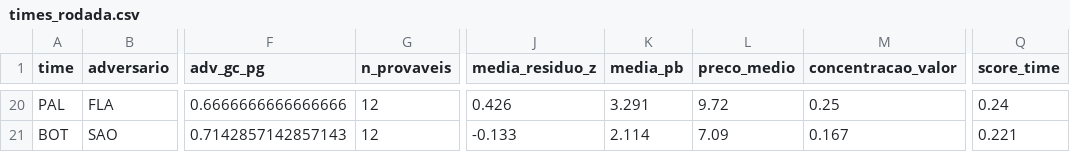
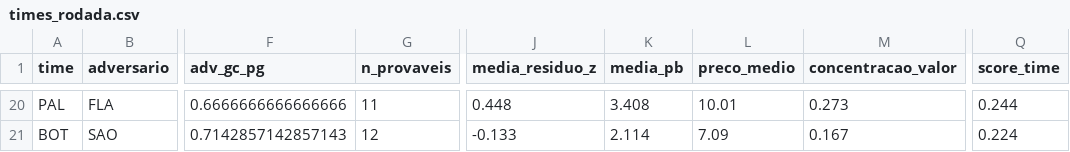
Before and after one commit to FilipeNamorato/extracaoCartola, a CSV file: docs/data/current/times_rodada.csv, drawn as a sheet; only a part is shown, gaps mark what is left out; the diff covers the shown part only; the diff names each change by its address in the sheet, - before the commit and + after, or states it on an @@ line.

```diff
--- a/docs/data/current/times_rodada.csv
+++ b/docs/data/current/times_rodada.csv
-G20 (n_provaveis): 12
+G20 (n_provaveis): 11
-J20 (media_residuo_z): 0.426
+J20 (media_residuo_z): 0.448
-K20 (media_pb): 3.291
+K20 (media_pb): 3.408
-L20 (preco_medio): 9.72
+L20 (preco_medio): 10.01
-M20 (concentracao_valor): 0.25
+M20 (concentracao_valor): 0.273
-Q20 (score_time): 0.24
+Q20 (score_time): 0.244
-Q21 (score_time): 0.221
+Q21 (score_time): 0.224
```
Also changed, not shown: 2 added rows, 2 removed rows and 30 edited cells elsewhere in this file, docs/data/current/atletas.csv, docs/data/current/odds.csv, 14 other files.
